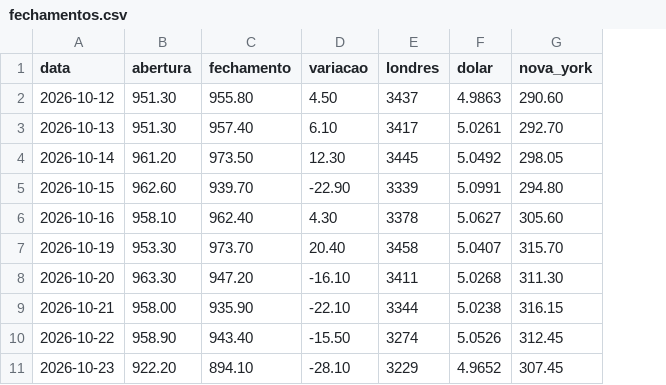
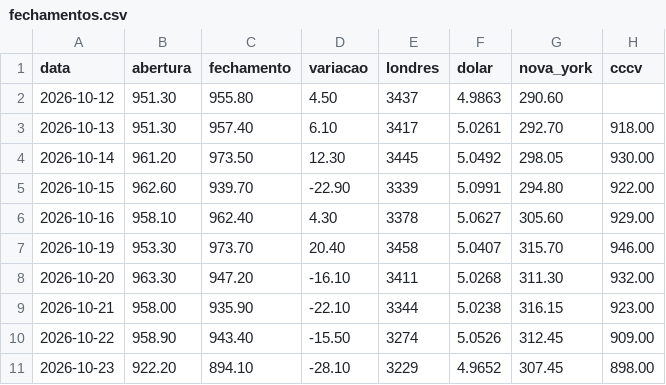
Before and after one commit to davidcaliman-maker/painel-cafe, a CSV file: dados/fechamentos.csv, drawn as a sheet; the diff names each change by its address in the sheet, - before the commit and + after, or states it on an @@ line.

```diff
--- a/dados/fechamentos.csv
+++ b/dados/fechamentos.csv
+column H (cccv), rows 3-11: 918.00 | 930.00 | 922.00 | 929.00 | 946.00 | 932.00 | 923.00 | 909.00 | 898.00
```
